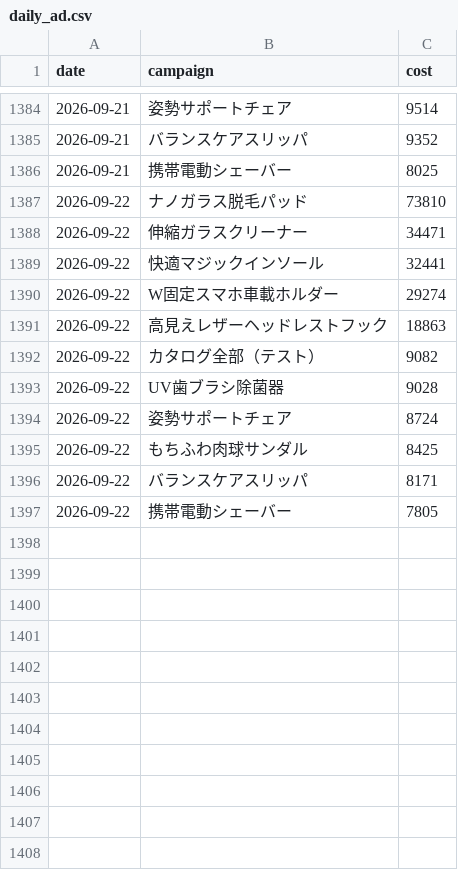
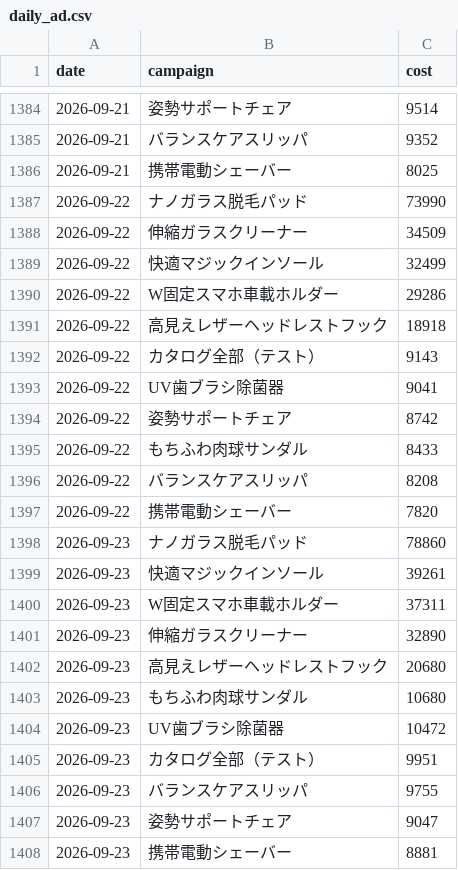
Before and after one commit to finracofficial-cmd/LOOana, a CSV file: data/daily/daily_ad.csv, drawn as a sheet; only a part is shown, gaps mark what is left out.

```diff
--- a/data/daily/daily_ad.csv
+++ b/data/daily/daily_ad.csv
@@ -1386,12 +1386,23 @@ date,campaign,cost
 2026-09-21,携帯電動シェーバー,8025
-2026-09-22,ナノガラス脱毛パッド,73810
-2026-09-22,伸縮ガラスクリーナー,34471
-2026-09-22,快適マジックインソール,32441
-2026-09-22,W固定スマホ車載ホルダー,29274
-2026-09-22,高見えレザーヘッドレストフック,18863
-2026-09-22,カタログ全部（テスト）,9082
-2026-09-22,UV歯ブラシ除菌器,9028
-2026-09-22,姿勢サポートチェア,8724
-2026-09-22,もちふわ肉球サンダル,8425
-2026-09-22,バランスケアスリッパ,8171
-2026-09-22,携帯電動シェーバー,7805
+2026-09-22,ナノガラス脱毛パッド,73990
+2026-09-22,伸縮ガラスクリーナー,34509
+2026-09-22,快適マジックインソール,32499
+2026-09-22,W固定スマホ車載ホルダー,29286
+2026-09-22,高見えレザーヘッドレストフック,18918
+2026-09-22,カタログ全部（テスト）,9143
+2026-09-22,UV歯ブラシ除菌器,9041
+2026-09-22,姿勢サポートチェア,8742
+2026-09-22,もちふわ肉球サンダル,8433
+2026-09-22,バランスケアスリッパ,8208
+2026-09-22,携帯電動シェーバー,7820
+2026-09-23,ナノガラス脱毛パッド,78860
+2026-09-23,快適マジックインソール,39261
+2026-09-23,W固定スマホ車載ホルダー,37311
+2026-09-23,伸縮ガラスクリーナー,32890
+2026-09-23,高見えレザーヘッドレストフック,20680
+2026-09-23,もちふわ肉球サンダル,10680
+2026-09-23,UV歯ブラシ除菌器,10472
+2026-09-23,カタログ全部（テスト）,9951
+2026-09-23,バランスケアスリッパ,9755
+2026-09-23,姿勢サポートチェア,9047
+2026-09-23,携帯電動シェーバー,8881
```
Also changed, not shown: data/budget-snapshots.csv, data/daily/daily_sales.csv, 8 other files.
